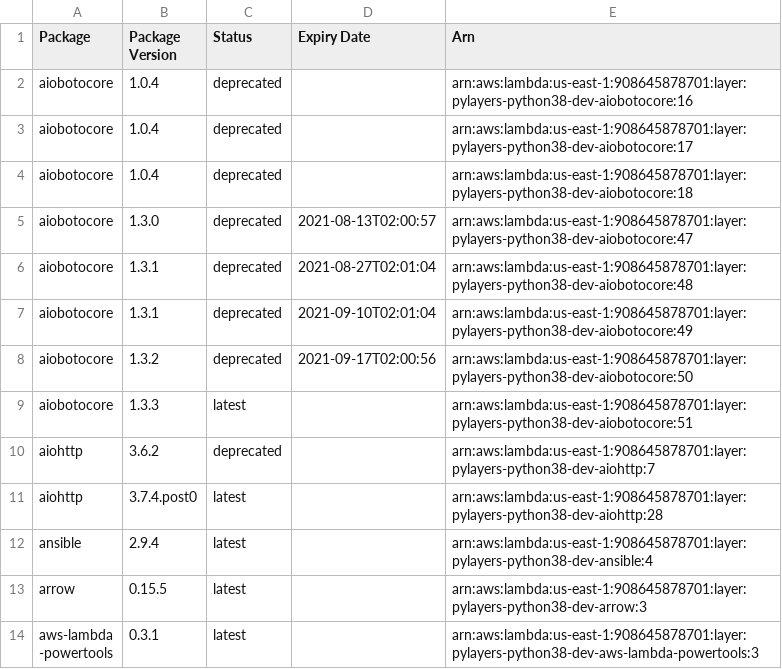
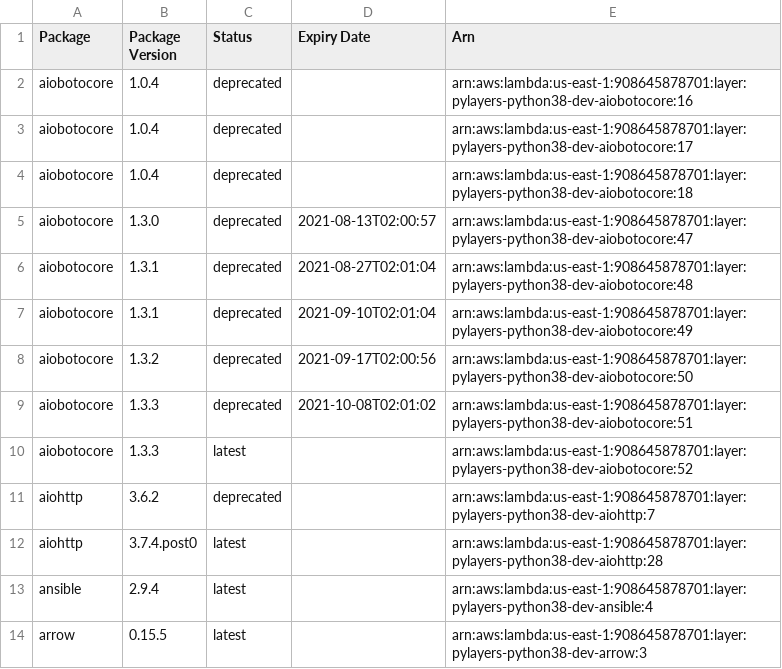
Before and after one commit to keithrozario/Klayers-dev, a CSV file: deployments/python3.8/arns/us-east-1.csv, drawn as a sheet; only a part is shown; the shorter side is filled out with more unchanged rows.

```diff
--- a/deployments/python3.8/arns/us-east-1.csv
+++ b/deployments/python3.8/arns/us-east-1.csv
@@ -8,3 +8,4 @@ aiobotocore,1.3.1,deprecated,2021-09-10T02:01:04,arn:aws:lambda:us-east-1:908645
 aiobotocore,1.3.2,deprecated,2021-09-17T02:00:56,arn:aws:lambda:us-east-1:908645878701:layer:pylayers-python38-dev-aiobotocore:50
-aiobotocore,1.3.3,latest,,arn:aws:lambda:us-east-1:908645878701:layer:pylayers-python38-dev-aiobotocore:51
+aiobotocore,1.3.3,deprecated,2021-10-08T02:01:02,arn:aws:lambda:us-east-1:908645878701:layer:pylayers-python38-dev-aiobotocore:51
+aiobotocore,1.3.3,latest,,arn:aws:lambda:us-east-1:908645878701:layer:pylayers-python38-dev-aiobotocore:52
 aiohttp,3.6.2,deprecated,,arn:aws:lambda:us-east-1:908645878701:layer:pylayers-python38-dev-aiohttp:7
```
Also changed, not shown: deployments/python3.8/arns/us-west-2.csv, 1 other file.
